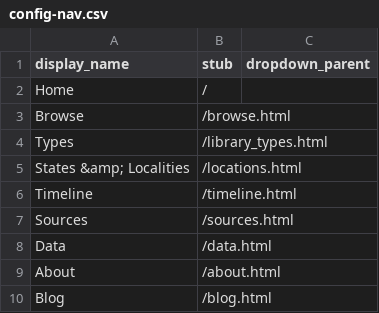
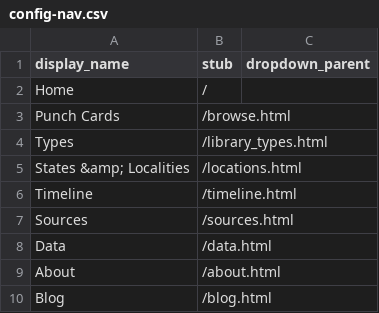
Before and after one commit to pulibrary/davies_project, a CSV file: _data/config-nav.csv, drawn as a sheet.

Commit message:
change Browse to Punch Cards

```diff
--- a/_data/config-nav.csv
+++ b/_data/config-nav.csv
@@ -2,3 +2,3 @@ display_name,stub,dropdown_parent
 Home,/,
-Browse,/browse.html,
+Punch Cards,/browse.html,
 Types,/library_types.html,
```
